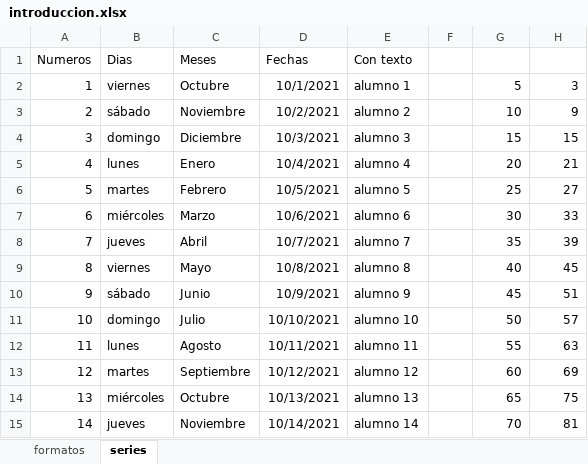
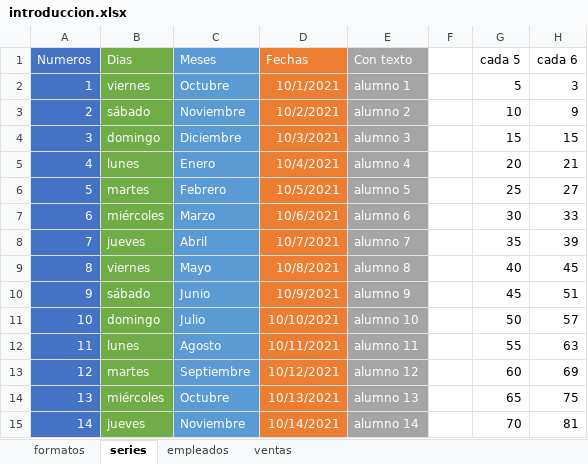
Before and after one commit to C215714N/EducacionIT, an Excel workbook: introduccion.xlsx, sheet series, drawn as a sheet; values as stored, in another font and other column widths than the file's, no borders; the diff names each change by its address in the sheet, - before the commit and + after, or states it on an @@ line.

```diff
--- a/introduccion.xlsx (sheet series)
+++ b/introduccion.xlsx (sheet series)
+sheet tab: empleados
+sheet tab: ventas
-A1:E15 text colour: black
+A1:E15 text colour: #FFFFFF
-A1:A15 fill: none
+A1:A15 fill: #4472C4
-B1:B15 fill: none
+B1:B15 fill: #70AD47
-C1:C15 fill: none
+C1:C15 fill: #5B9BD5
-D1:D15 fill: none
+D1:D15 fill: #ED7D31
-E1:E15 fill: none
+E1:E15 fill: #A5A5A5
-G1: (empty)
+G1: cada 5
-H1: (empty)
+H1: cada 6
```
